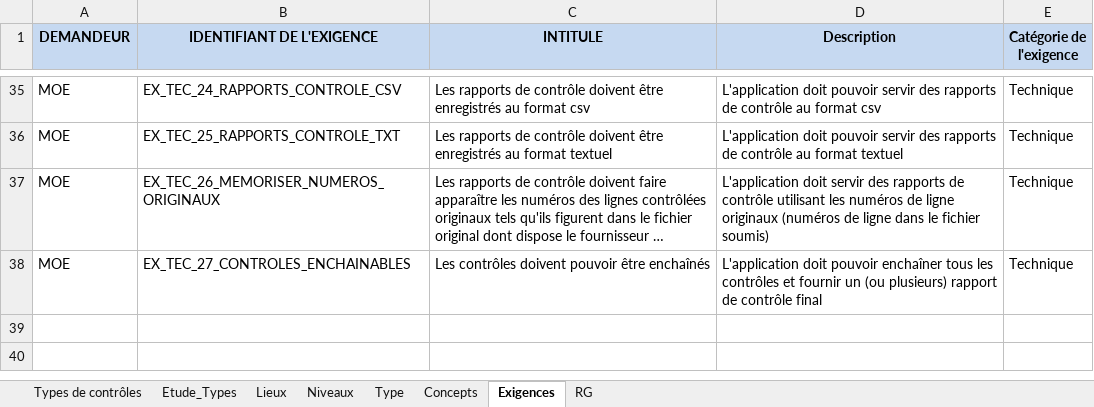
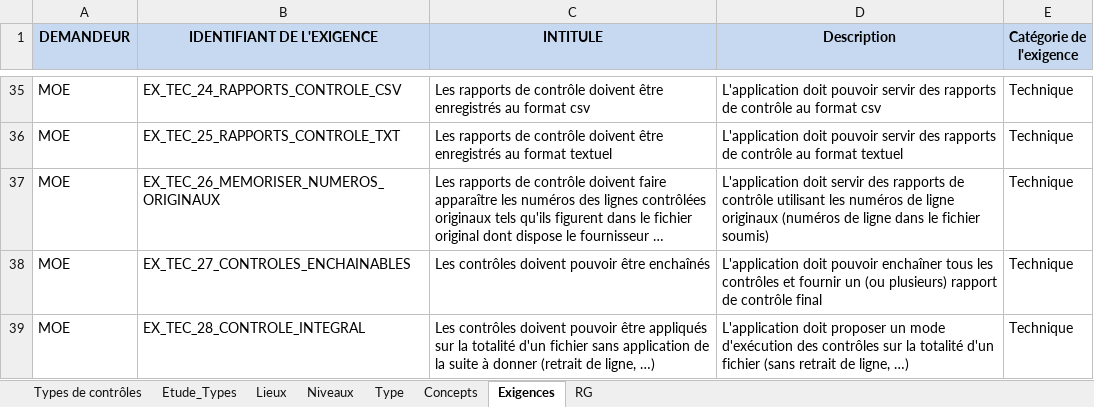
Before and after one commit to DanielLEVY25021961/histonatcreator_sans_readme, an Excel workbook: histonatcreator/doc/Types_de_Controles.xlsm, sheet Exigences, drawn as a sheet; only a part is shown, gaps mark what is left out; long unchanged cells end in …; values as stored, in another font and other column widths than the file's, no borders; the diff names each change by its address in the sheet, - before the commit and + after, or states it on an @@ line.

```diff
--- a/histonatcreator/doc/Types_de_Controles.xlsm (sheet Exigences)
+++ b/histonatcreator/doc/Types_de_Controles.xlsm (sheet Exigences)
+row 39: MOE | EX_TEC_28_CONTROLE_INTEGRAL | Les contrôles doivent pouvoir être appliqués sur la totalité d'un fichier sans application de la suite à donner (retrait de ligne, …) | L'application doit proposer un mode d'exécution des contrôles sur la totalité d'un fichier (sans retrait de ligne, …) | Technique
```
Also changed, not shown: sheet RG, 18 other files.
